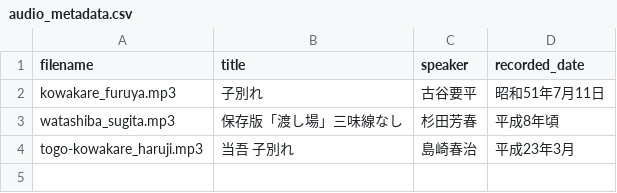
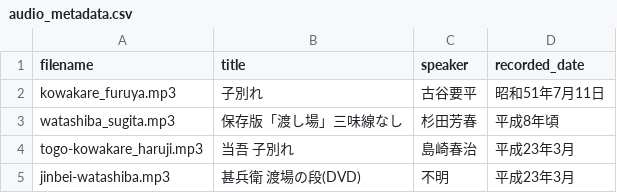
Before and after one commit to TakashiHamada/kawano-kurumaningyou, a CSV file: audio_metadata.csv, drawn as a sheet.

Commit message:
Add new audio metadata entry for jinbei-watashiba

```diff
--- a/audio_metadata.csv
+++ b/audio_metadata.csv
@@ -4 +4,2 @@ watashiba_sugita.mp3,保存版「渡し場」三味線なし,杉田芳春,平成
 togo-kowakare_haruji.mp3,当吾 子別れ,島崎春治,平成23年3月
+jinbei-watashiba.mp3,甚兵衛 渡場の段(DVD),不明,平成23年3月
```
